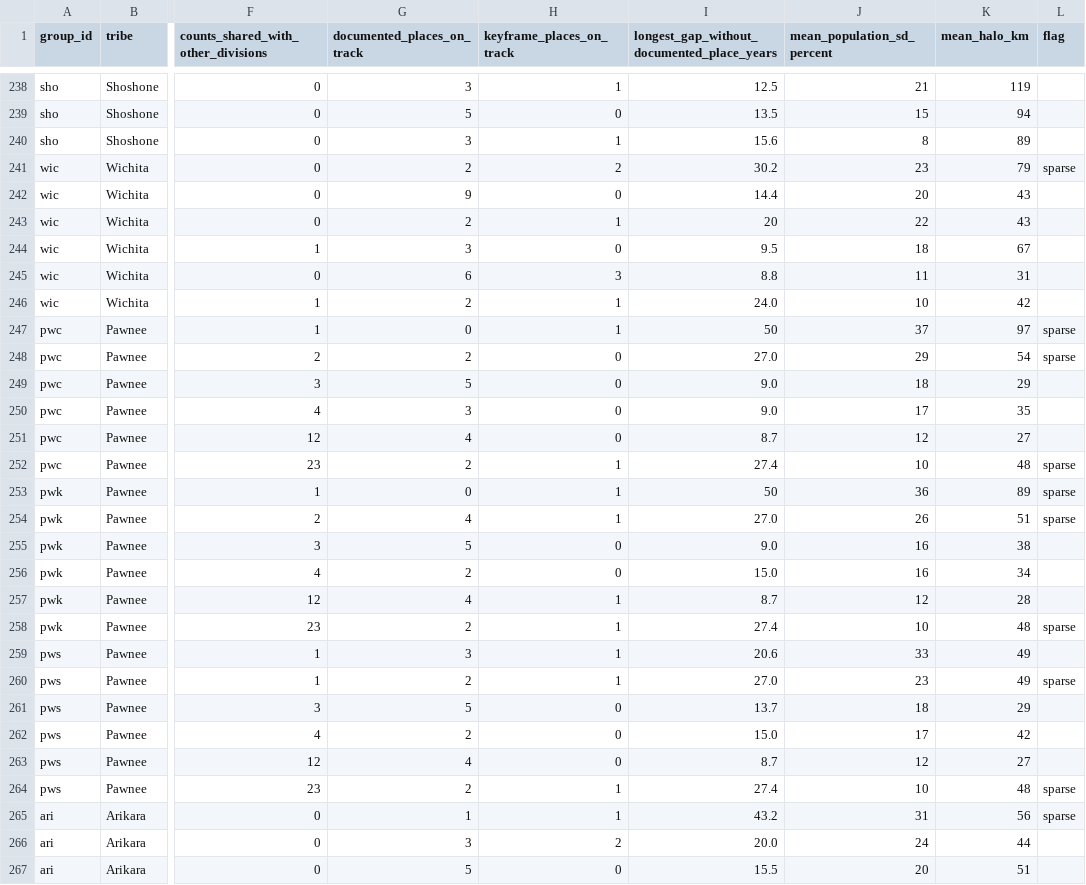
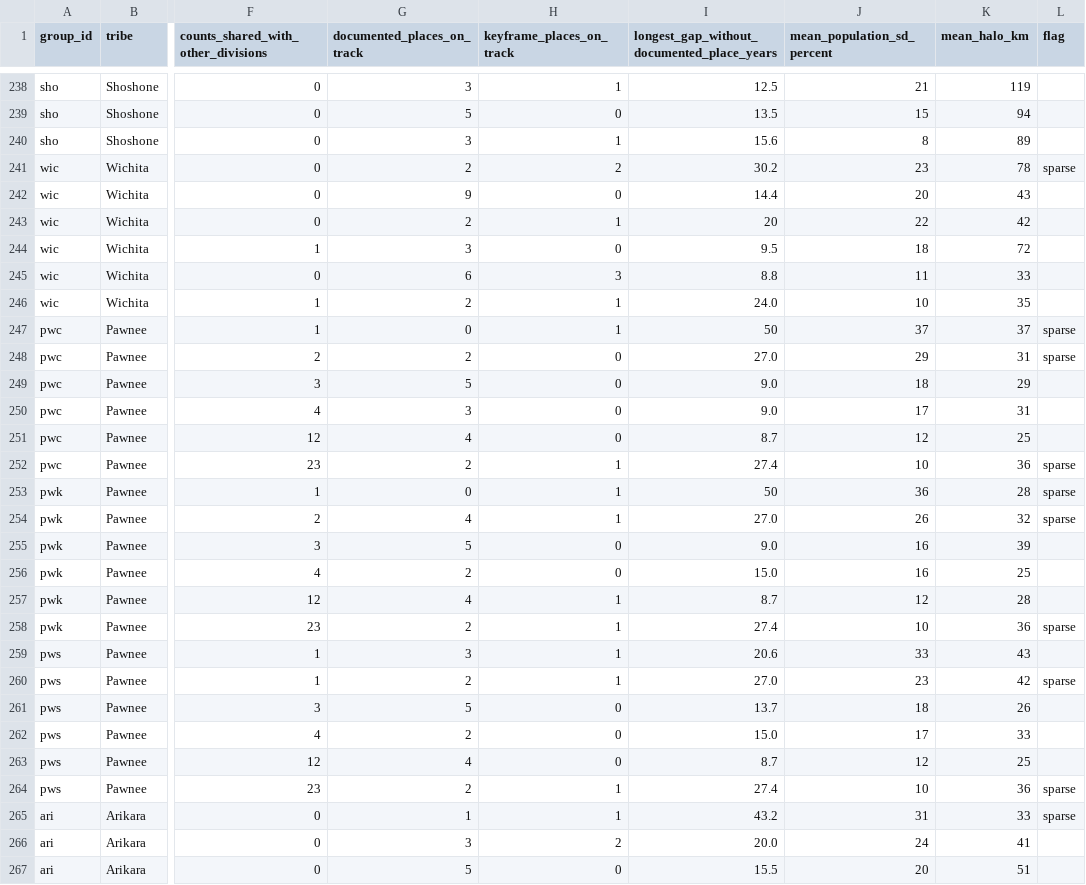
Before and after one commit to j-e-scriptorium/j-e-fabrica, a CSV file: campus-magnus/data/coverage_by_division_and_period.csv, drawn as a sheet; only a part is shown, gaps mark what is left out; the diff covers the shown part only; the diff names each change by its address in the sheet, - before the commit and + after, or states it on an @@ line.

```diff
--- a/campus-magnus/data/coverage_by_division_and_period.csv
+++ b/campus-magnus/data/coverage_by_division_and_period.csv
-K241 (mean_halo_km): 79
+K241 (mean_halo_km): 78
-K243 (mean_halo_km): 43
+K243 (mean_halo_km): 42
-K244 (mean_halo_km): 67
+K244 (mean_halo_km): 72
-K245 (mean_halo_km): 31
+K245 (mean_halo_km): 33
-K246 (mean_halo_km): 42
+K246 (mean_halo_km): 35
-K247 (mean_halo_km): 97
+K247 (mean_halo_km): 37
-K248 (mean_halo_km): 54
+K248 (mean_halo_km): 31
-K250 (mean_halo_km): 35
+K250 (mean_halo_km): 31
-K251 (mean_halo_km): 27
+K251 (mean_halo_km): 25
-K252 (mean_halo_km): 48
+K252 (mean_halo_km): 36
-K253 (mean_halo_km): 89
+K253 (mean_halo_km): 28
-K254 (mean_halo_km): 51
+K254 (mean_halo_km): 32
-K255 (mean_halo_km): 38
+K255 (mean_halo_km): 39
-K256 (mean_halo_km): 34
+K256 (mean_halo_km): 25
-K258 (mean_halo_km): 48
+K258 (mean_halo_km): 36
-K259 (mean_halo_km): 49
+K259 (mean_halo_km): 43
-K260 (mean_halo_km): 49
+K260 (mean_halo_km): 42
-K261 (mean_halo_km): 29
+K261 (mean_halo_km): 26
-K262 (mean_halo_km): 42
+K262 (mean_halo_km): 33
-K263 (mean_halo_km): 27
+K263 (mean_halo_km): 25
-K264 (mean_halo_km): 48
+K264 (mean_halo_km): 36
-K265 (mean_halo_km): 56
+K265 (mean_halo_km): 33
-K266 (mean_halo_km): 44
+K266 (mean_halo_km): 41
```
Also changed, not shown: 74 edited cells elsewhere in this file, campus-magnus/data/records.csv, campus-magnus/data/validation.csv, 9 other files.
